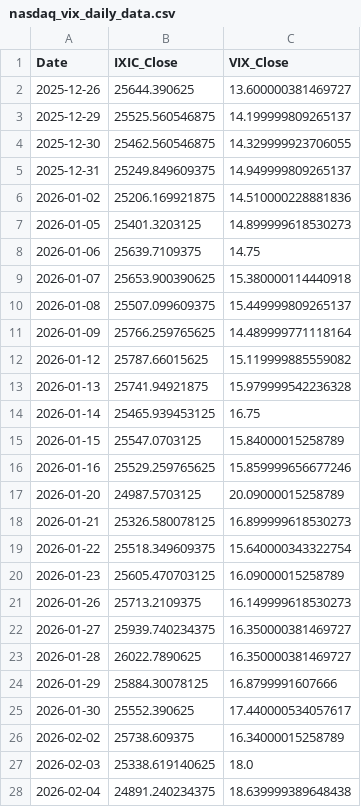
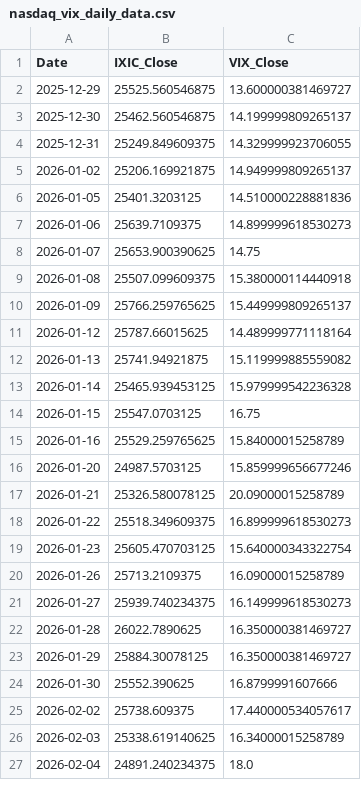
Before and after one commit to Sara4403/nasdaq_vix_daily_monitor, a CSV file: nasdaq_vix_daily_data.csv, drawn as a sheet; only a part is shown; the diff covers the shown part only.

```diff
--- a/nasdaq_vix_daily_data.csv
+++ b/nasdaq_vix_daily_data.csv
@@ -1,28 +1,27 @@
 Date,IXIC_Close,VIX_Close
-2025-12-26,25644.390625,13.600000381469727
-2025-12-29,25525.560546875,14.199999809265137
-2025-12-30,25462.560546875,14.329999923706055
-2025-12-31,25249.849609375,14.949999809265137
-2026-01-02,25206.169921875,14.510000228881836
-2026-01-05,25401.3203125,14.899999618530273
-2026-01-06,25639.7109375,14.75
-2026-01-07,25653.900390625,15.380000114440918
-2026-01-08,25507.099609375,15.449999809265137
-2026-01-09,25766.259765625,14.489999771118164
-2026-01-12,25787.66015625,15.119999885559082
-2026-01-13,25741.94921875,15.979999542236328
-2026-01-14,25465.939453125,16.75
-2026-01-15,25547.0703125,15.84000015258789
-2026-01-16,25529.259765625,15.859999656677246
-2026-01-20,24987.5703125,20.09000015258789
-2026-01-21,25326.580078125,16.899999618530273
-2026-01-22,25518.349609375,15.640000343322754
-2026-01-23,25605.470703125,16.09000015258789
-2026-01-26,25713.2109375,16.149999618530273
-2026-01-27,25939.740234375,16.350000381469727
+2025-12-29,25525.560546875,13.600000381469727
+2025-12-30,25462.560546875,14.199999809265137
+2025-12-31,25249.849609375,14.329999923706055
+2026-01-02,25206.169921875,14.949999809265137
+2026-01-05,25401.3203125,14.510000228881836
+2026-01-06,25639.7109375,14.899999618530273
+2026-01-07,25653.900390625,14.75
+2026-01-08,25507.099609375,15.380000114440918
+2026-01-09,25766.259765625,15.449999809265137
+2026-01-12,25787.66015625,14.489999771118164
+2026-01-13,25741.94921875,15.119999885559082
+2026-01-14,25465.939453125,15.979999542236328
+2026-01-15,25547.0703125,16.75
+2026-01-16,25529.259765625,15.84000015258789
+2026-01-20,24987.5703125,15.859999656677246
+2026-01-21,25326.580078125,20.09000015258789
+2026-01-22,25518.349609375,16.899999618530273
+2026-01-23,25605.470703125,15.640000343322754
+2026-01-26,25713.2109375,16.09000015258789
+2026-01-27,25939.740234375,16.149999618530273
 2026-01-28,26022.7890625,16.350000381469727
-2026-01-29,25884.30078125,16.8799991607666
-2026-01-30,25552.390625,17.440000534057617
-2026-02-02,25738.609375,16.34000015258789
-2026-02-03,25338.619140625,18.0
-2026-02-04,24891.240234375,18.639999389648438
+2026-01-29,25884.30078125,16.350000381469727
+2026-01-30,25552.390625,16.8799991607666
+2026-02-02,25738.609375,17.440000534057617
+2026-02-03,25338.619140625,16.34000015258789
+2026-02-04,24891.240234375,18.0
```
Also changed, not shown: 1 added row and 97 edited cells elsewhere in this file, nasdaq_vix_monitor_summary.csv, 1 other file.
